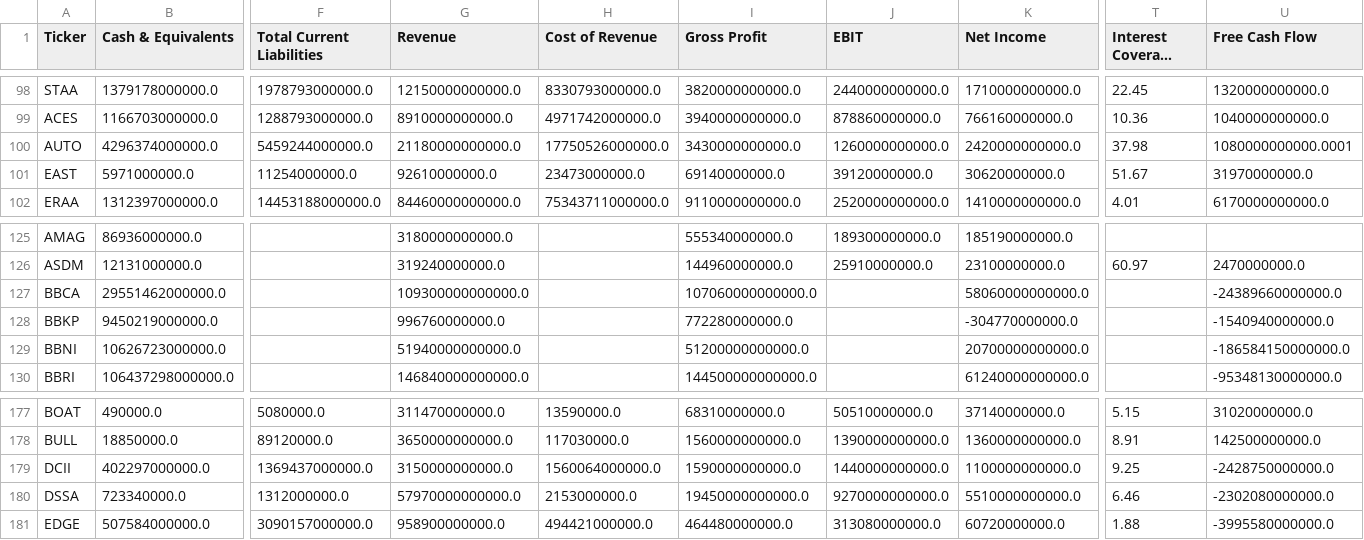
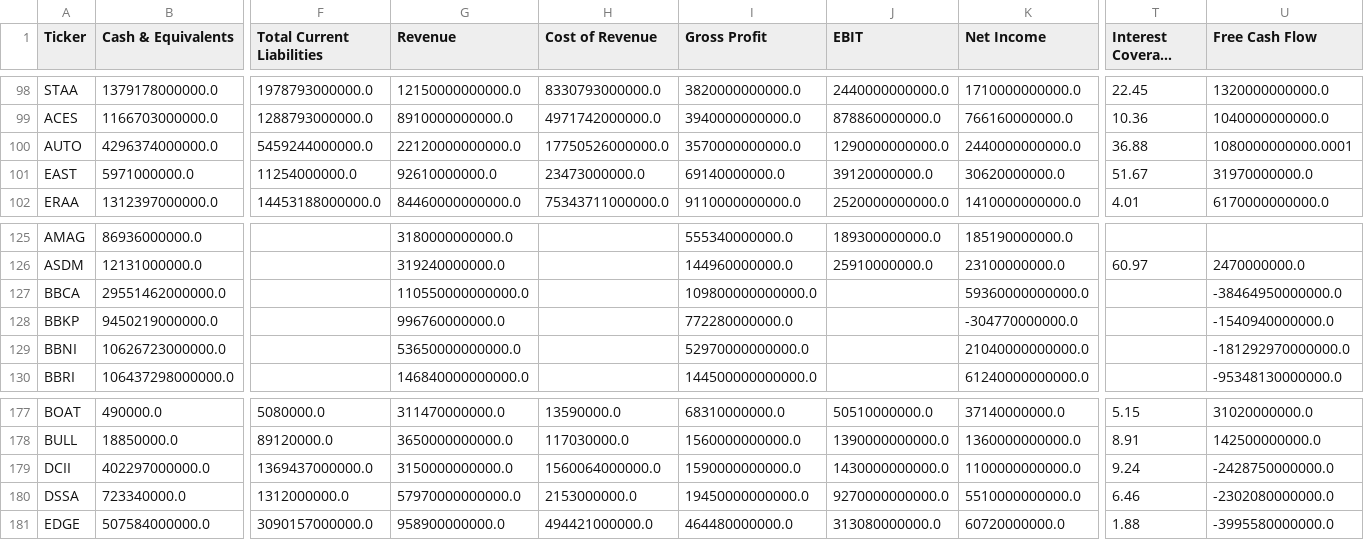
Before and after one commit to dodoreminica/pressure-monitor, a CSV file: Dataset_A_Laporan_Keuangan.csv, drawn as a sheet; only a part is shown, gaps mark what is left out; long unchanged cells end in …; the diff covers the shown part only; the diff names each change by its address in the sheet, - before the commit and + after, or states it on an @@ line.

```diff
--- a/Dataset_A_Laporan_Keuangan.csv
+++ b/Dataset_A_Laporan_Keuangan.csv
-G100 (Revenue): 21180000000000.0
+G100 (Revenue): 22120000000000.0
-I100 (Gross Profit): 3430000000000.0
+I100 (Gross Profit): 3570000000000.0
-J100 (EBIT): 1260000000000.0
+J100 (EBIT): 1290000000000.0
-K100 (Net Income): 2420000000000.0
+K100 (Net Income): 2440000000000.0
-T100 (Interest Coverage Ratio): 37.98
+T100 (Interest Coverage Ratio): 36.88
-G127 (Revenue): 109300000000000.0
+G127 (Revenue): 110550000000000.0
-I127 (Gross Profit): 107060000000000.0
+I127 (Gross Profit): 109800000000000.0
-K127 (Net Income): 58060000000000.0
+K127 (Net Income): 59360000000000.0
-U127 (Free Cash Flow): -24389660000000.0
+U127 (Free Cash Flow): -38464950000000.0
-G129 (Revenue): 51940000000000.0
+G129 (Revenue): 53650000000000.0
-I129 (Gross Profit): 51200000000000.0
+I129 (Gross Profit): 52970000000000.0
-K129 (Net Income): 20700000000000.0
+K129 (Net Income): 21040000000000.0
-U129 (Free Cash Flow): -186584150000000.0
+U129 (Free Cash Flow): -181292970000000.0
-J179 (EBIT): 1440000000000.0
+J179 (EBIT): 1430000000000.0
-T179 (Interest Coverage Ratio): 9.25
+T179 (Interest Coverage Ratio): 9.24
```
Also changed, not shown: 38 edited cells elsewhere in this file, Dataset_B_Harga_Wajar.csv, Dataset_C_Risk_Scoring.csv, 2 other files.
